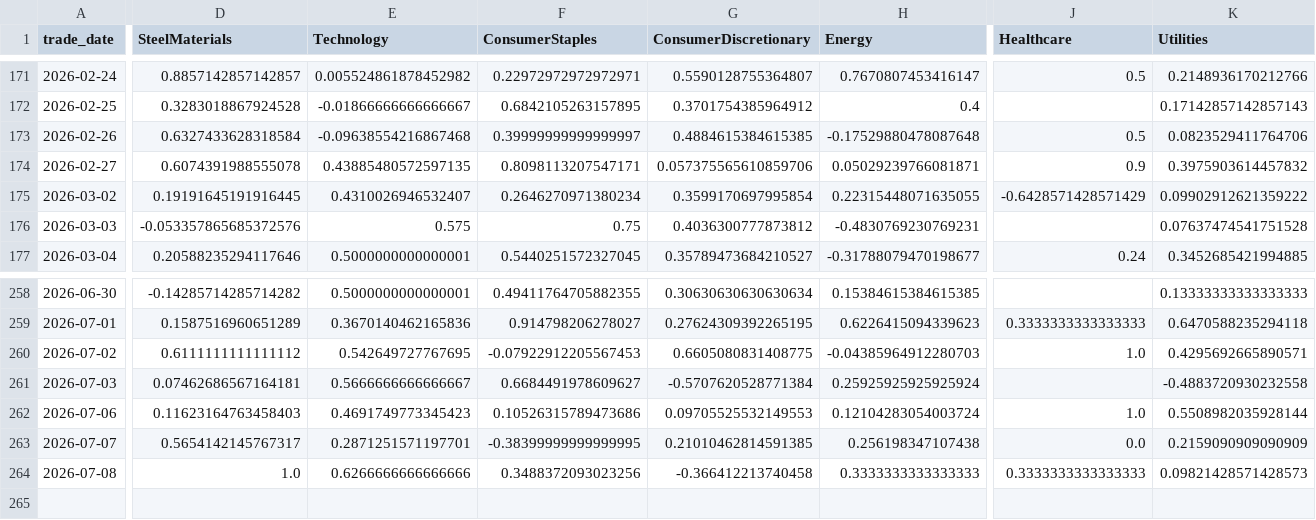
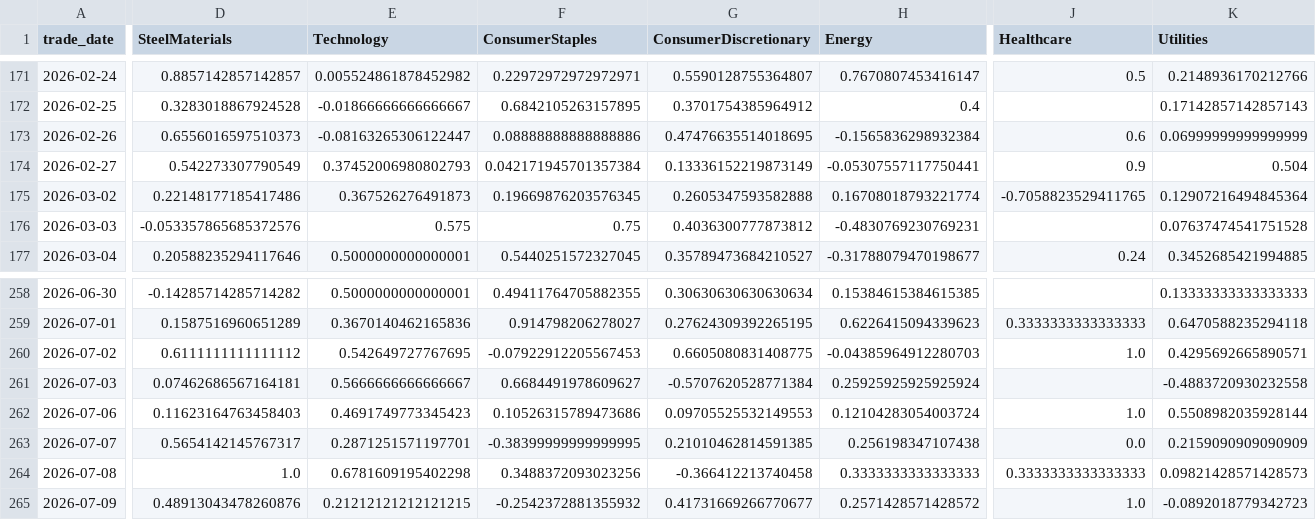
Before and after one commit to doanminhhieu14052005-sketch/News-driven-stock, a CSV file: data/processed/daily_sector_sentiment_wide.csv, drawn as a sheet; only a part is shown, gaps mark what is left out; rows hold the shown columns only; the diff covers the shown part only; the diff names each change by its address in the sheet, - before the commit and + after, or states it on an @@ line.

```diff
--- a/data/processed/daily_sector_sentiment_wide.csv
+++ b/data/processed/daily_sector_sentiment_wide.csv
-D173 (SteelMaterials): 0.6327433628318584
+D173 (SteelMaterials): 0.6556016597510373
-E173 (Technology): -0.09638554216867468
+E173 (Technology): -0.08163265306122447
-F173 (ConsumerStaples): 0.39999999999999997
+F173 (ConsumerStaples): 0.08888888888888886
-G173 (ConsumerDiscretionary): 0.4884615384615385
+G173 (ConsumerDiscretionary): 0.47476635514018695
-H173 (Energy): -0.17529880478087648
+H173 (Energy): -0.1565836298932384
-J173 (Healthcare): 0.5
+J173 (Healthcare): 0.6
-K173 (Utilities): 0.0823529411764706
+K173 (Utilities): 0.06999999999999999
-D174 (SteelMaterials): 0.6074391988555078
+D174 (SteelMaterials): 0.542273307790549
-E174 (Technology): 0.43885480572597135
+E174 (Technology): 0.37452006980802793
-F174 (ConsumerStaples): 0.8098113207547171
+F174 (ConsumerStaples): 0.042171945701357384
-G174 (ConsumerDiscretionary): 0.057375565610859706
+G174 (ConsumerDiscretionary): 0.13336152219873149
-H174 (Energy): 0.05029239766081871
+H174 (Energy): -0.05307557117750441
-K174 (Utilities): 0.3975903614457832
+K174 (Utilities): 0.504
-D175 (SteelMaterials): 0.19191645191916445
+D175 (SteelMaterials): 0.22148177185417486
-E175 (Technology): 0.4310026946532407
+E175 (Technology): 0.367526276491873
-F175 (ConsumerStaples): 0.2646270971380234
+F175 (ConsumerStaples): 0.19669876203576345
-G175 (ConsumerDiscretionary): 0.3599170697995854
+G175 (ConsumerDiscretionary): 0.2605347593582888
-H175 (Energy): 0.22315448071635055
+H175 (Energy): 0.16708018793221774
-J175 (Healthcare): -0.6428571428571429
+J175 (Healthcare): -0.7058823529411765
-K175 (Utilities): 0.09902912621359222
+K175 (Utilities): 0.12907216494845364
-E264 (Technology): 0.6266666666666666
+E264 (Technology): 0.6781609195402298
+row 265: 2026-07-09 | 0.48913043478260876 | 0.21212121212121215 | -0.2542372881355932 | 0.41731669266770677 | 0.2571428571428572 | 1.0 | -0.0892018779342723
```
Also changed, not shown: 3 edited cells elsewhere in this file, VNStock/data/processed/daily_sector_price_long.csv, VNStock/data/processed/daily_sector_price_wide.csv, 15 other files.
